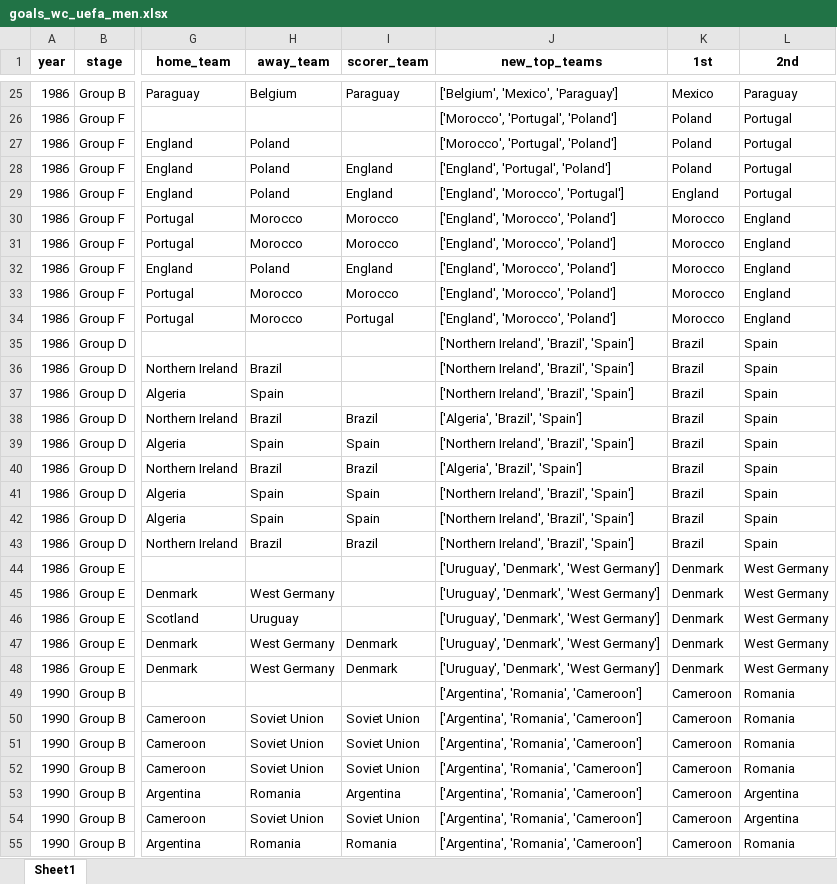
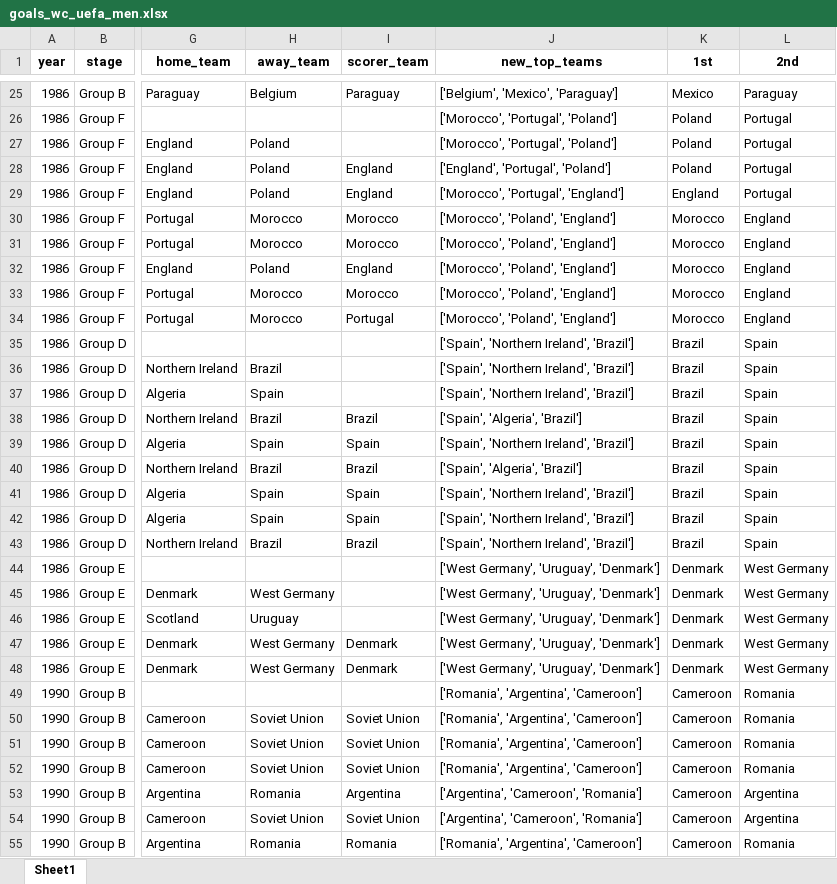
Before and after one commit to AEGDDI/tiebreak_wc, an Excel workbook: data/out/wiki/men/uefa/wc/goals_wc_uefa_men.xlsx, sheet Sheet1, drawn as a sheet; only a part is shown, gaps mark what is left out; values as stored, in another font and other column widths than the file's, no borders; the diff covers the shown part only; the diff names each change by its address in the sheet, - before the commit and + after, or states it on an @@ line.

```diff
--- a/data/out/wiki/men/uefa/wc/goals_wc_uefa_men.xlsx (sheet Sheet1)
+++ b/data/out/wiki/men/uefa/wc/goals_wc_uefa_men.xlsx (sheet Sheet1)
-J29 (new_top_teams): ['England', 'Morocco', 'Portugal']
+J29 (new_top_teams): ['Morocco', 'Portugal', 'England']
-J30:J34 (new_top_teams): ['England', 'Morocco', 'Poland']
+J30:J34 (new_top_teams): ['Morocco', 'Poland', 'England']
-J35:J37 (new_top_teams): ['Northern Ireland', 'Brazil', 'Spain']
+J35:J37 (new_top_teams): ['Spain', 'Northern Ireland', 'Brazil']
-J38 (new_top_teams): ['Algeria', 'Brazil', 'Spain']
+J38 (new_top_teams): ['Spain', 'Algeria', 'Brazil']
-J39 (new_top_teams): ['Northern Ireland', 'Brazil', 'Spain']
+J39 (new_top_teams): ['Spain', 'Northern Ireland', 'Brazil']
-J40 (new_top_teams): ['Algeria', 'Brazil', 'Spain']
+J40 (new_top_teams): ['Spain', 'Algeria', 'Brazil']
-J41:J43 (new_top_teams): ['Northern Ireland', 'Brazil', 'Spain']
+J41:J43 (new_top_teams): ['Spain', 'Northern Ireland', 'Brazil']
-J44:J48 (new_top_teams): ['Uruguay', 'Denmark', 'West Germany']
+J44:J48 (new_top_teams): ['West Germany', 'Uruguay', 'Denmark']
-J49:J52 (new_top_teams): ['Argentina', 'Romania', 'Cameroon']
+J49:J52 (new_top_teams): ['Romania', 'Argentina', 'Cameroon']
-J53:J54 (new_top_teams): ['Argentina', 'Romania', 'Cameroon']
+J53:J54 (new_top_teams): ['Argentina', 'Cameroon', 'Romania']
-J55 (new_top_teams): ['Argentina', 'Romania', 'Cameroon']
+J55 (new_top_teams): ['Romania', 'Argentina', 'Cameroon']
```
Also changed, not shown: 192 edited cells elsewhere in this sheet, data/out/wiki/men/fifa/eu/goals_eu_fifa_men.xlsx, data/out/wiki/men/fifa/eu/mbm_eu_fifa.xlsx, 16 other files.
